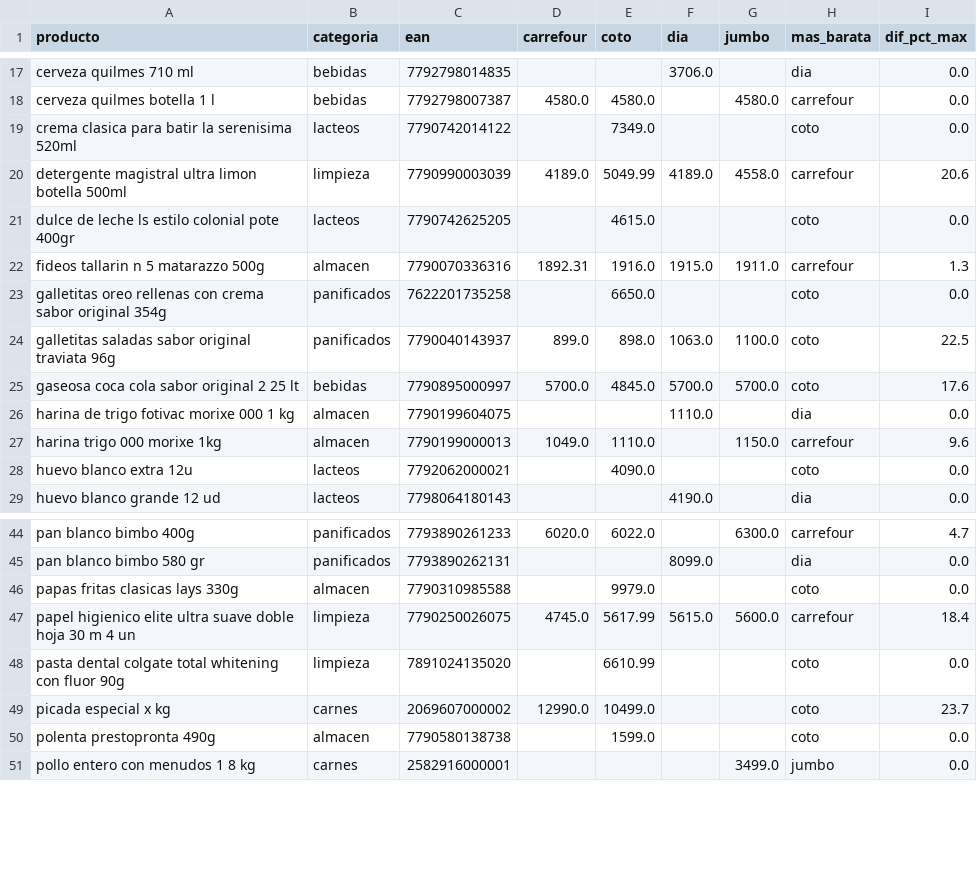
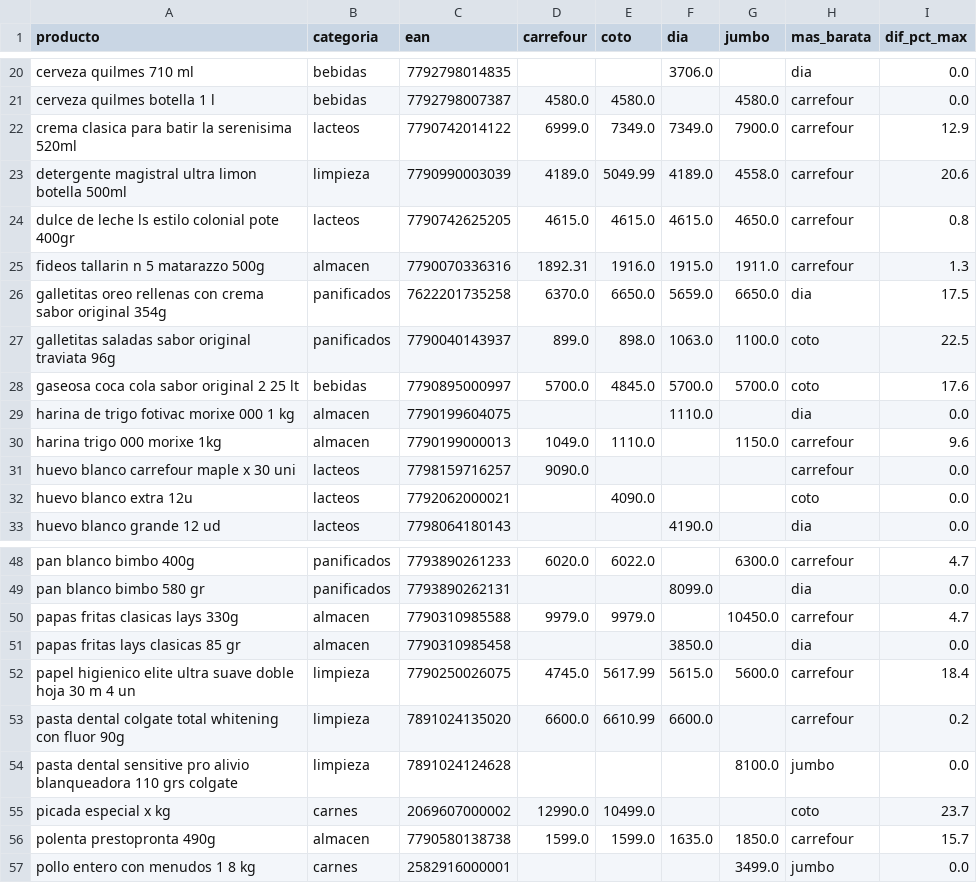
Before and after one commit to licgermancardenas-crypto/precios_argentina2026, a CSV file: data/public/comparador.csv, drawn as a sheet; only a part is shown, gaps mark what is left out; the diff covers the shown part only.

```diff
--- a/data/public/comparador.csv
+++ b/data/public/comparador.csv
@@ -18,7 +21,7 @@ cerveza quilmes 710 ml,bebidas,7792798014835,,,3706.0,,dia,0.0
 cerveza quilmes botella 1 l,bebidas,7792798007387,4580.0,4580.0,,4580.0,carrefour,0.0
-crema clasica para batir la serenisima 520ml,lacteos,7790742014122,,7349.0,,,coto,0.0
+crema clasica para batir la serenisima 520ml,lacteos,7790742014122,6999.0,7349.0,7349.0,7900.0,carrefour,12.9
 detergente magistral ultra limon botella 500ml,limpieza,7790990003039,4189.0,5049.99,4189.0,4558.0,carrefour,20.6
-dulce de leche ls estilo colonial pote 400gr,lacteos,7790742625205,,4615.0,,,coto,0.0
+dulce de leche ls estilo colonial pote 400gr,lacteos,7790742625205,4615.0,4615.0,4615.0,4650.0,carrefour,0.8
 fideos tallarin n 5 matarazzo 500g,almacen,7790070336316,1892.31,1916.0,1915.0,1911.0,carrefour,1.3
-galletitas oreo rellenas con crema sabor original 354g,panificados,7622201735258,,6650.0,,,coto,0.0
+galletitas oreo rellenas con crema sabor original 354g,panificados,7622201735258,6370.0,6650.0,5659.0,6650.0,dia,17.5
 galletitas saladas sabor original traviata 96g,panificados,7790040143937,899.0,898.0,1063.0,1100.0,coto,22.5
@@ -27,2 +30,3 @@ harina de trigo fotivac morixe 000 1 kg,almacen,7790199604075,,,1110.0,,dia,0.0
 harina trigo 000 morixe 1kg,almacen,7790199000013,1049.0,1110.0,,1150.0,carrefour,9.6
+huevo blanco carrefour maple x 30 uni,lacteos,7798159716257,9090.0,,,,carrefour,0.0
 huevo blanco extra 12u,lacteos,7792062000021,,4090.0,,,coto,0.0
@@ -45,7 +49,9 @@ pan blanco bimbo 400g,panificados,7793890261233,6020.0,6022.0,,6300.0,carrefour,
 pan blanco bimbo 580 gr,panificados,7793890262131,,,8099.0,,dia,0.0
-papas fritas clasicas lays 330g,almacen,7790310985588,,9979.0,,,coto,0.0
+papas fritas clasicas lays 330g,almacen,7790310985588,9979.0,9979.0,,10450.0,carrefour,4.7
+papas fritas lays clasicas 85 gr,almacen,7790310985458,,,3850.0,,dia,0.0
 papel higienico elite ultra suave doble hoja 30 m 4 un,limpieza,7790250026075,4745.0,5617.99,5615.0,5600.0,carrefour,18.4
-pasta dental colgate total whitening con fluor 90g,limpieza,7891024135020,,6610.99,,,coto,0.0
+pasta dental colgate total whitening con fluor 90g,limpieza,7891024135020,6600.0,6610.99,6600.0,,carrefour,0.2
+pasta dental sensitive pro alivio blanqueadora 110 grs colgate,limpieza,7891024124628,,,,8100.0,jumbo,0.0
 picada especial x kg,carnes,2069607000002,12990.0,10499.0,,,coto,23.7
-polenta prestopronta 490g,almacen,7790580138738,,1599.0,,,coto,0.0
+polenta prestopronta 490g,almacen,7790580138738,1599.0,1599.0,1635.0,1850.0,carrefour,15.7
 pollo entero con menudos 1 8 kg,carnes,2582916000001,,,,3499.0,jumbo,0.0
```
Also changed, not shown: 9 added rows and 48 edited cells elsewhere in this file, 7 other files.
